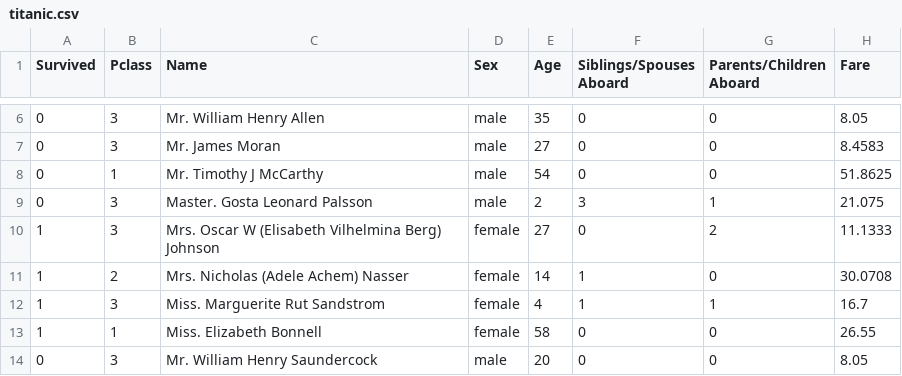
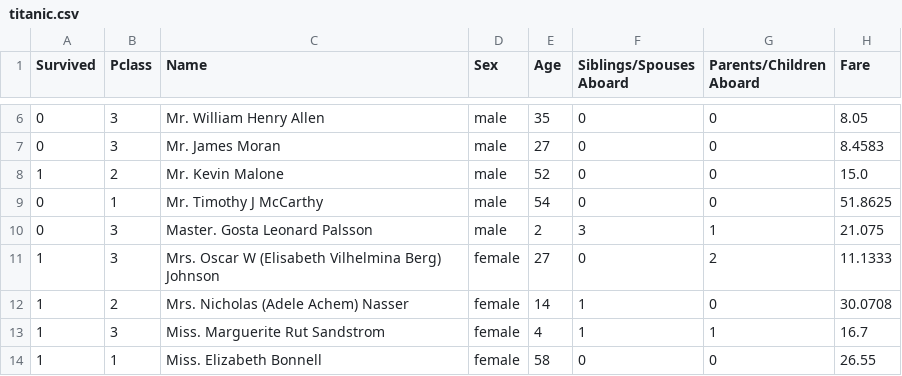
Before and after one commit to krNesland/elsa, a CSV file: data/titanic.csv, drawn as a sheet; only a part is shown, gaps mark what is left out; the shorter side is filled out with more unchanged rows; the diff names each change by its address in the sheet, - before the commit and + after, or states it on an @@ line.

```diff
--- a/data/titanic.csv
+++ b/data/titanic.csv
+row 8: 1 | 2 | Mr. Kevin Malone | male | 52 | 0 | 0 | 15.0
```
Also changed, not shown: 6 other files.
